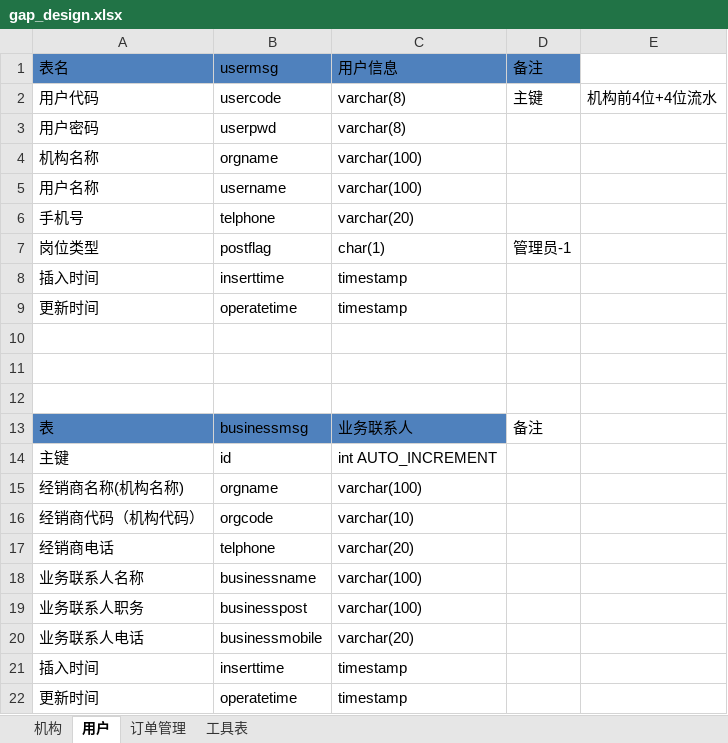
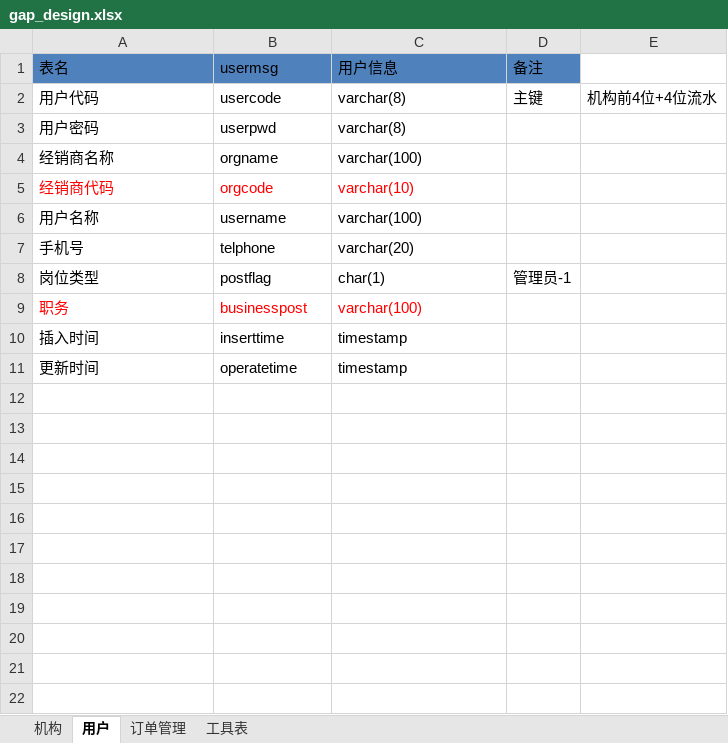
Before and after one commit to qingfengmingyue-maker/myProject, an Excel workbook: gap_design.xlsx, sheet 用户, drawn as a sheet; values as stored, in another font and other column widths than the file's, no borders; removed rows and columns are numbered as before the commit, all else as after; the diff names each change by its address in the sheet, - before the commit and + after, or states it on an @@ line.

```diff
--- a/gap_design.xlsx (sheet 用户)
+++ b/gap_design.xlsx (sheet 用户)
-A4 (表名): 机构名称
+A4 (表名): 经销商名称
+row 5: 经销商代码 | orgcode | varchar(10)
-row 8: 插入时间 | inserttime | timestamp
-row 9: 更新时间 | operatetime | timestamp
-row 10: (empty)
-row 11: (empty)
-row 12: (empty)
-row 13: 表 | businessmsg | 业务联系人 | 备注
-row 14: 主键 | id | int AUTO_INCREMENT
-row 15: 经销商名称(机构名称) | orgname | varchar(100)
-row 16: 经销商代码（机构代码） | orgcode | varchar(10)
-row 17: 经销商电话 | telphone | varchar(20)
-row 18: 业务联系人名称 | businessname | varchar(100)
-A9 (表名): 业务联系人职务
+A9 (表名): 职务
-A9:C9 text colour: black
+A9:C9 text colour: #FF0000
-row 20: 业务联系人电话 | businessmobile | varchar(20)
```
Also changed, not shown: sheet 订单管理, sheet 工具表, 8 other files.
